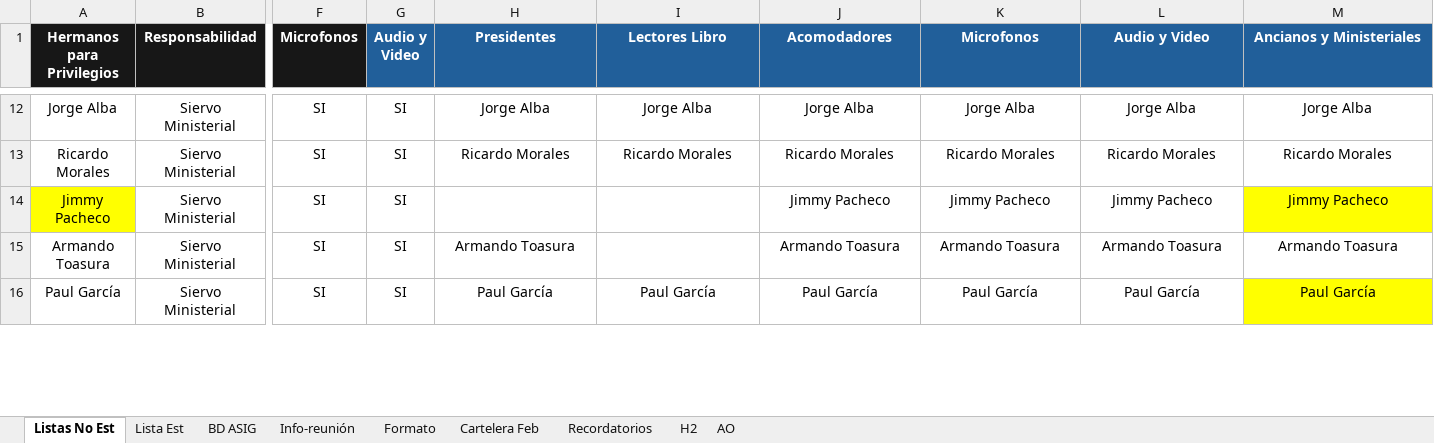
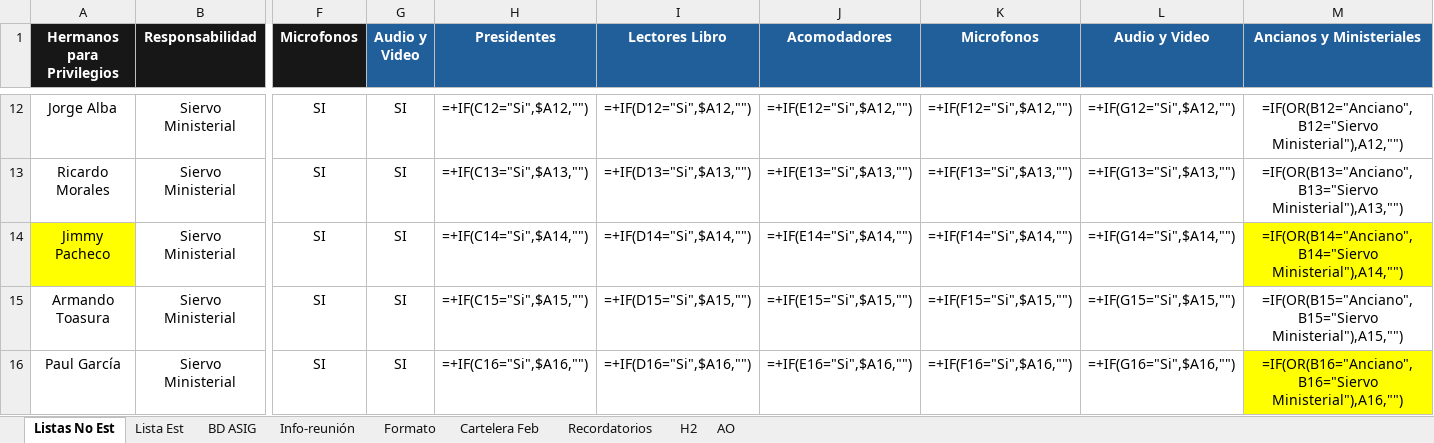
Before and after one commit to LeoQuintero/programador-VMC, an Excel workbook: Programación VMC_Septiembre-2024-2025.xlsx, sheet Listas No Est, drawn as a sheet; only a part is shown, gaps mark what is left out; values as stored, in another font and other column widths than the file's, no borders; formulas without a stored value are shown as written; table styles not drawn; the diff covers the shown part only; the diff names each change by its address in the sheet, - before the commit and + after, or states it on an @@ line.

```diff
--- a/Programación VMC_Septiembre-2024-2025.xlsx (sheet Listas No Est)
+++ b/Programación VMC_Septiembre-2024-2025.xlsx (sheet Listas No Est)
-H12 (Presidentes): Jorge Alba
+H12 (Presidentes): =+IF(C12="Si",$A12,"")
-I12 (Lectores Libro): Jorge Alba
+I12 (Lectores Libro): =+IF(D12="Si",$A12,"")
-J12 (Acomodadores): Jorge Alba
+J12 (Acomodadores): =+IF(E12="Si",$A12,"")
-K12 (Microfonos): Jorge Alba
+K12 (Microfonos): =+IF(F12="Si",$A12,"")
-L12 (Audio y Video): Jorge Alba
+L12 (Audio y Video): =+IF(G12="Si",$A12,"")
-M12 (Ancianos y Ministeriales): Jorge Alba
+M12 (Ancianos y Ministeriales): =IF(OR(B12="Anciano",B12="Siervo Ministerial"),A12,"")
-H13 (Presidentes): Ricardo Morales
+H13 (Presidentes): =+IF(C13="Si",$A13,"")
-I13 (Lectores Libro): Ricardo Morales
+I13 (Lectores Libro): =+IF(D13="Si",$A13,"")
-J13 (Acomodadores): Ricardo Morales
+J13 (Acomodadores): =+IF(E13="Si",$A13,"")
-K13 (Microfonos): Ricardo Morales
+K13 (Microfonos): =+IF(F13="Si",$A13,"")
-L13 (Audio y Video): Ricardo Morales
+L13 (Audio y Video): =+IF(G13="Si",$A13,"")
-M13 (Ancianos y Ministeriales): Ricardo Morales
+M13 (Ancianos y Ministeriales): =IF(OR(B13="Anciano",B13="Siervo Ministerial"),A13,"")
-H14 (Presidentes): (empty)
+H14 (Presidentes): =+IF(C14="Si",$A14,"")
-I14 (Lectores Libro): (empty)
+I14 (Lectores Libro): =+IF(D14="Si",$A14,"")
-J14 (Acomodadores): Jimmy Pacheco
+J14 (Acomodadores): =+IF(E14="Si",$A14,"")
-K14 (Microfonos): Jimmy Pacheco
+K14 (Microfonos): =+IF(F14="Si",$A14,"")
-L14 (Audio y Video): Jimmy Pacheco
+L14 (Audio y Video): =+IF(G14="Si",$A14,"")
-M14 (Ancianos y Ministeriales): Jimmy Pacheco
+M14 (Ancianos y Ministeriales): =IF(OR(B14="Anciano",B14="Siervo Ministerial"),A14,"")
-H15 (Presidentes): Armando Toasura
+H15 (Presidentes): =+IF(C15="Si",$A15,"")
-I15 (Lectores Libro): (empty)
+I15 (Lectores Libro): =+IF(D15="Si",$A15,"")
-J15 (Acomodadores): Armando Toasura
+J15 (Acomodadores): =+IF(E15="Si",$A15,"")
-K15 (Microfonos): Armando Toasura
+K15 (Microfonos): =+IF(F15="Si",$A15,"")
-L15 (Audio y Video): Armando Toasura
+L15 (Audio y Video): =+IF(G15="Si",$A15,"")
-M15 (Ancianos y Ministeriales): Armando Toasura
+M15 (Ancianos y Ministeriales): =IF(OR(B15="Anciano",B15="Siervo Ministerial"),A15,"")
-H16 (Presidentes): Paul García
+H16 (Presidentes): =+IF(C16="Si",$A16,"")
-I16 (Lectores Libro): Paul García
+I16 (Lectores Libro): =+IF(D16="Si",$A16,"")
-J16 (Acomodadores): Paul García
+J16 (Acomodadores): =+IF(E16="Si",$A16,"")
-K16 (Microfonos): Paul García
+K16 (Microfonos): =+IF(F16="Si",$A16,"")
-L16 (Audio y Video): Paul García
+L16 (Audio y Video): =+IF(G16="Si",$A16,"")
-M16 (Ancianos y Ministeriales): Paul García
+M16 (Ancianos y Ministeriales): =IF(OR(B16="Anciano",B16="Siervo Ministerial"),A16,"")
```
Also changed, not shown: 150 edited cells elsewhere in this sheet, sheet Formato, charts or pictures, 1 other file.
